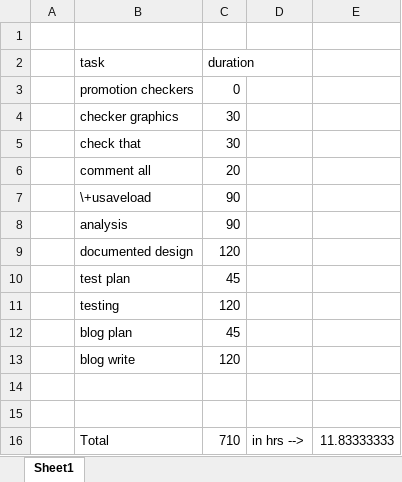
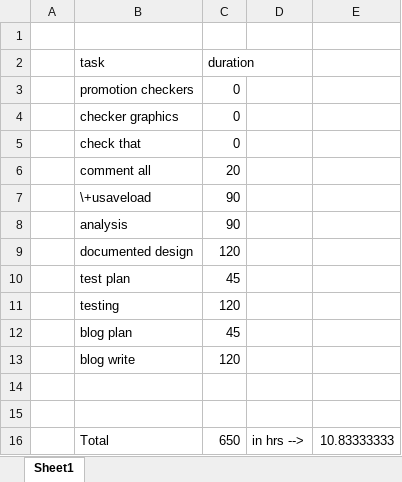
Before and after one commit to pixelations/cs_checkers_a, an Excel workbook: docs/timeleft.xlsx, sheet Sheet1, drawn as a sheet; values as stored, in another font and other column widths than the file's, no borders; the diff names each change by its address in the sheet, - before the commit and + after, or states it on an @@ line.

```diff
--- a/docs/timeleft.xlsx (sheet Sheet1)
+++ b/docs/timeleft.xlsx (sheet Sheet1)
-C4:C5 (duration): 30
+C4:C5 (duration): 0
-C16 (duration): 710
+C16 (duration): 650
-E16: 11.83333333
+E16: 10.83333333
```
Also changed, not shown: 4 other files.
